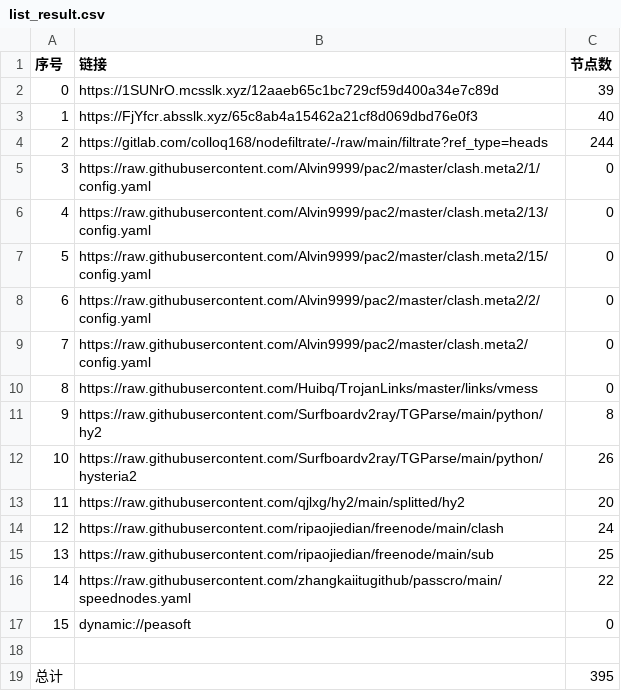
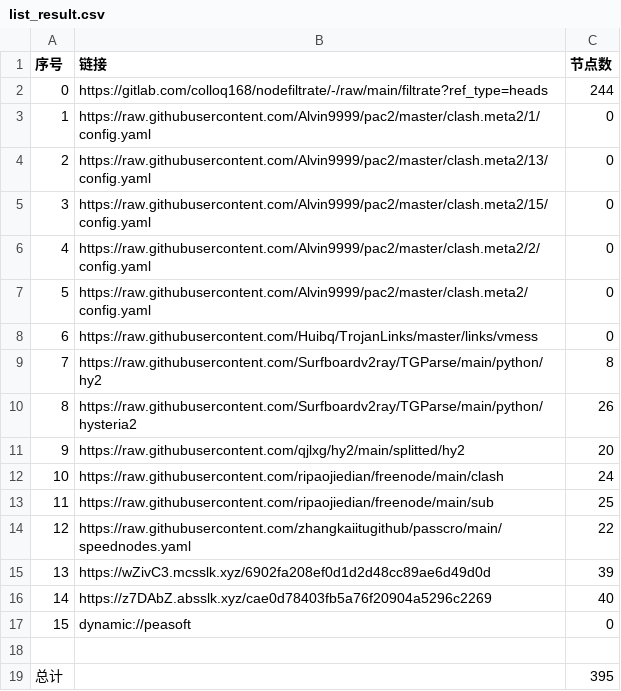
Before and after one commit to fgkhi/AutoMergePublicNodes, a CSV file: list_result.csv, drawn as a sheet; removed rows and columns are numbered as before the commit, all else as after; the diff names each change by its address in the sheet, - before the commit and + after, or states it on an @@ line.

```diff
--- a/list_result.csv
+++ b/list_result.csv
-row 2: 0 | https://1SUNrO.mcsslk.xyz/12aaeb65c1bc729cf59d400a34e7c89d | 39
-row 3: 1 | https://FjYfcr.absslk.xyz/65c8ab4a15462a21cf8d069dbd76e0f3 | 40
@@ column A (序号) renumbered between rows 2 and 14 @@
+row 15: 13 | https://wZivC3.mcsslk.xyz/6902fa208ef0d1d2d48cc89ae6d49d0d | 39
+row 16: 14 | https://z7DAbZ.absslk.xyz/cae0d78403fb5a76f20904a5296c2269 | 40
```
Also changed, not shown: 30 other files.
